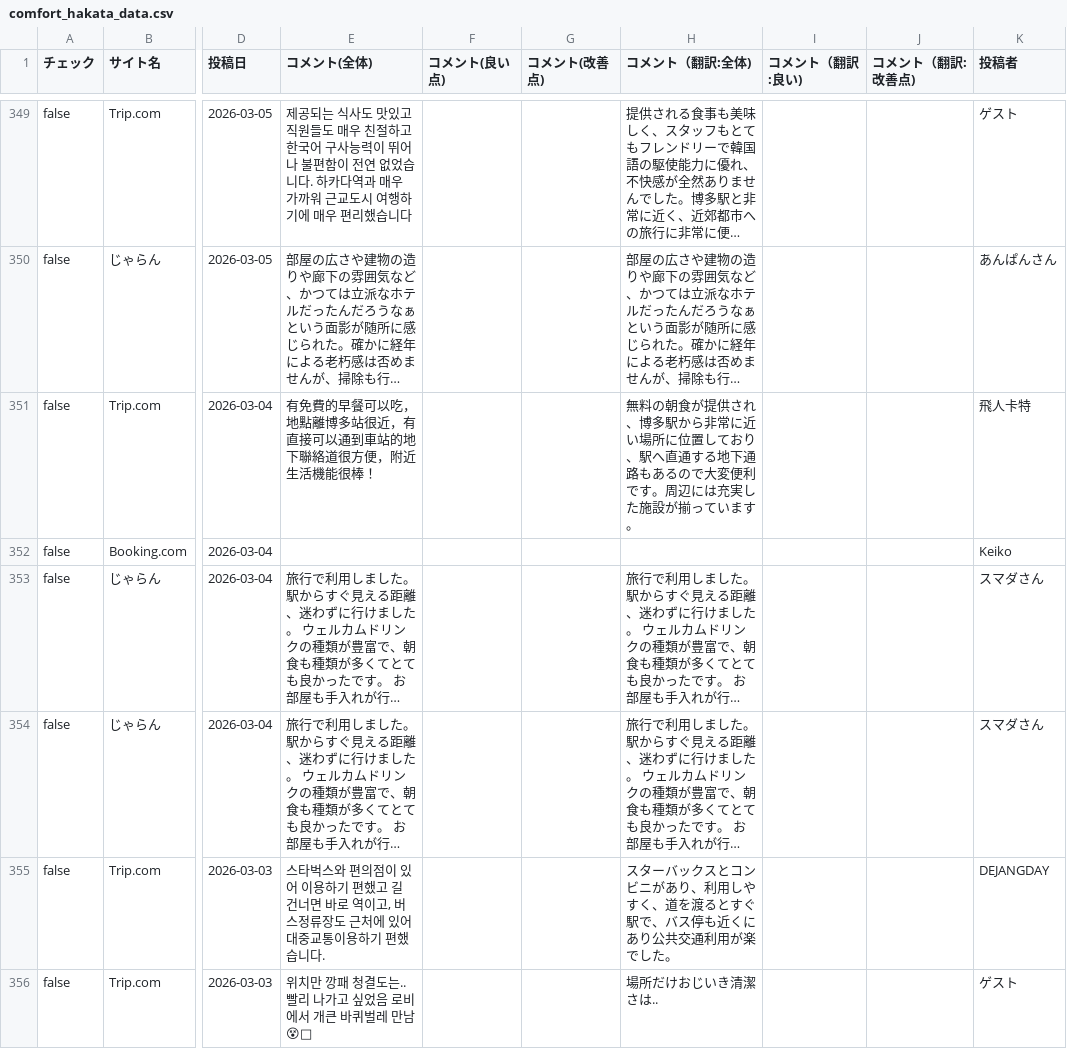
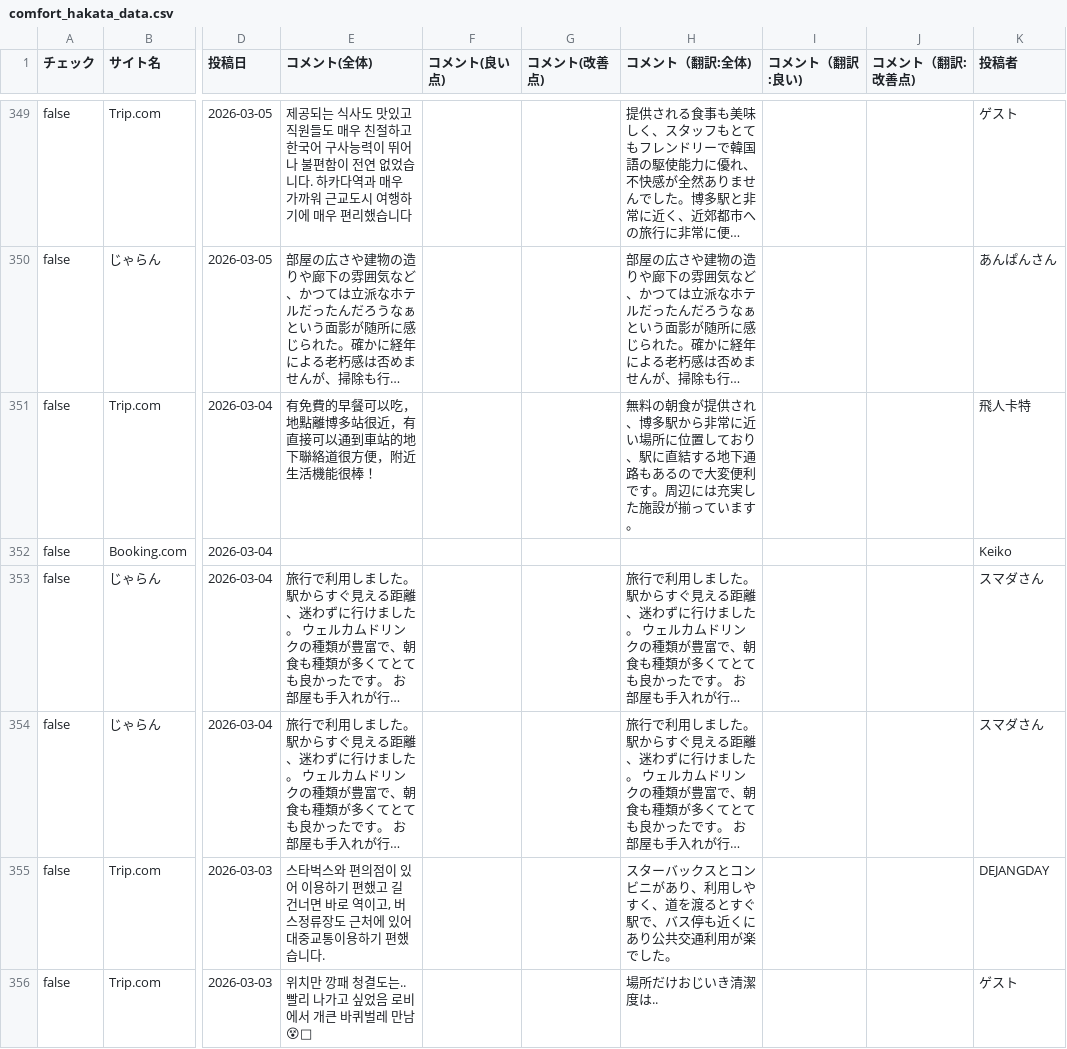
Before and after one commit to TAKAHASHIMITSUGU329/primechange-portal, a CSV file: データ/ホテル口コミデータ/comfort_hakata_data.csv, drawn as a sheet; only a part is shown, gaps mark what is left out; long unchanged cells end in …; the diff covers the shown part only; the diff names each change by its address in the sheet, - before the commit and + after, or states it on an @@ line.

```diff
--- a/データ/ホテル口コミデータ/comfort_hakata_data.csv
+++ b/データ/ホテル口コミデータ/comfort_hakata_data.csv
-H351 (コメント（翻訳:全体)): …おり、駅へ直通する地下…
+H351 (コメント（翻訳:全体)): …おり、駅に直結する地下…
-H356 (コメント（翻訳:全体)): 場所だけおじいき清潔さは..
+H356 (コメント（翻訳:全体)): 場所だけおじいき清潔度は..
```
Also changed, not shown: 18 edited cells elsewhere in this file, データ/ホテル口コミデータ/daiichi_ikebukuro_data.csv, データ/ホテル口コミデータ/hearton_data.csv, 43 other files.
